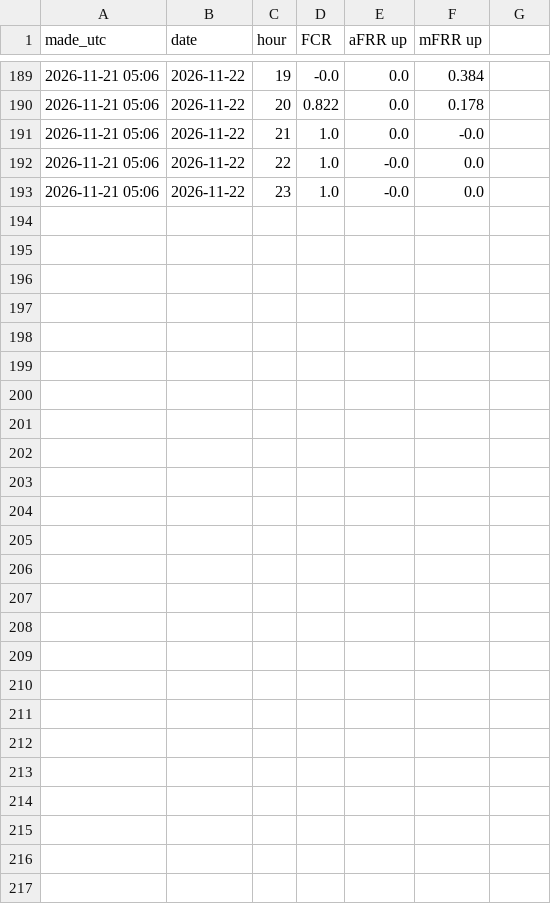
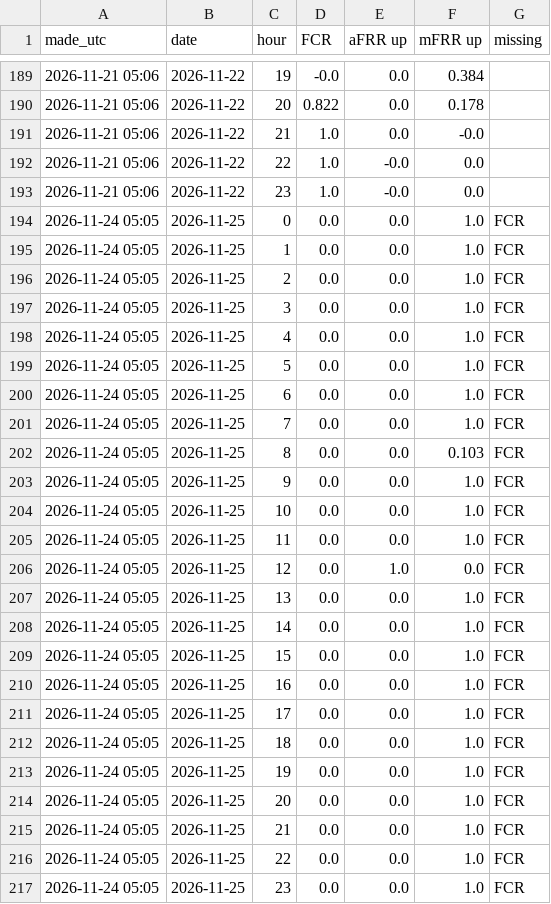
Before and after one commit to jacobazu/dk1-battery-trade, a CSV file: opportunity/live_capacity.csv, drawn as a sheet; only a part is shown, gaps mark what is left out; the diff names each change by its address in the sheet, - before the commit and + after, or states it on an @@ line.

Commit message:
split day: capacity saved 2026-11-24 05:06 UTC

```diff
--- a/opportunity/live_capacity.csv
+++ b/opportunity/live_capacity.csv
-G1: (empty)
+G1: missing
+row 194: 2026-11-24 05:05 | 2026-11-25 | 0 | 0.0 | 0.0 | 1.0 | FCR
+row 195: 2026-11-24 05:05 | 2026-11-25 | 1 | 0.0 | 0.0 | 1.0 | FCR
+row 196: 2026-11-24 05:05 | 2026-11-25 | 2 | 0.0 | 0.0 | 1.0 | FCR
+row 197: 2026-11-24 05:05 | 2026-11-25 | 3 | 0.0 | 0.0 | 1.0 | FCR
+row 198: 2026-11-24 05:05 | 2026-11-25 | 4 | 0.0 | 0.0 | 1.0 | FCR
+row 199: 2026-11-24 05:05 | 2026-11-25 | 5 | 0.0 | 0.0 | 1.0 | FCR
+row 200: 2026-11-24 05:05 | 2026-11-25 | 6 | 0.0 | 0.0 | 1.0 | FCR
+row 201: 2026-11-24 05:05 | 2026-11-25 | 7 | 0.0 | 0.0 | 1.0 | FCR
+row 202: 2026-11-24 05:05 | 2026-11-25 | 8 | 0.0 | 0.0 | 0.103 | FCR
+row 203: 2026-11-24 05:05 | 2026-11-25 | 9 | 0.0 | 0.0 | 1.0 | FCR
+row 204: 2026-11-24 05:05 | 2026-11-25 | 10 | 0.0 | 0.0 | 1.0 | FCR
+row 205: 2026-11-24 05:05 | 2026-11-25 | 11 | 0.0 | 0.0 | 1.0 | FCR
+row 206: 2026-11-24 05:05 | 2026-11-25 | 12 | 0.0 | 1.0 | 0.0 | FCR
+row 207: 2026-11-24 05:05 | 2026-11-25 | 13 | 0.0 | 0.0 | 1.0 | FCR
+row 208: 2026-11-24 05:05 | 2026-11-25 | 14 | 0.0 | 0.0 | 1.0 | FCR
+row 209: 2026-11-24 05:05 | 2026-11-25 | 15 | 0.0 | 0.0 | 1.0 | FCR
+row 210: 2026-11-24 05:05 | 2026-11-25 | 16 | 0.0 | 0.0 | 1.0 | FCR
+row 211: 2026-11-24 05:05 | 2026-11-25 | 17 | 0.0 | 0.0 | 1.0 | FCR
+row 212: 2026-11-24 05:05 | 2026-11-25 | 18 | 0.0 | 0.0 | 1.0 | FCR
+row 213: 2026-11-24 05:05 | 2026-11-25 | 19 | 0.0 | 0.0 | 1.0 | FCR
+row 214: 2026-11-24 05:05 | 2026-11-25 | 20 | 0.0 | 0.0 | 1.0 | FCR
+row 215: 2026-11-24 05:05 | 2026-11-25 | 21 | 0.0 | 0.0 | 1.0 | FCR
+row 216: 2026-11-24 05:05 | 2026-11-25 | 22 | 0.0 | 0.0 | 1.0 | FCR
+row 217: 2026-11-24 05:05 | 2026-11-25 | 23 | 0.0 | 0.0 | 1.0 | FCR
```
